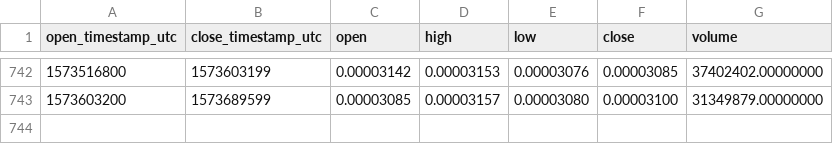
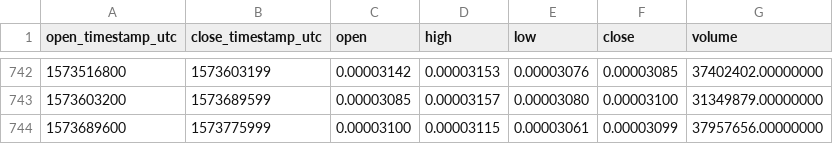
Before and after one commit to cryptobigbro/binance-XRPBTC, a CSV file: binance-XRPBTC-1d.csv, drawn as a sheet; only a part is shown, gaps mark what is left out; the diff names each change by its address in the sheet, - before the commit and + after, or states it on an @@ line.

Commit message:
Update OHLCV data.

```diff
--- a/binance-XRPBTC-1d.csv
+++ b/binance-XRPBTC-1d.csv
+row 744: 1573689600 | 1573775999 | 0.00003100 | 0.00003115 | 0.00003061 | 0.00003099 | 37957656.00000000
```
Also changed, not shown: 1 other file.
